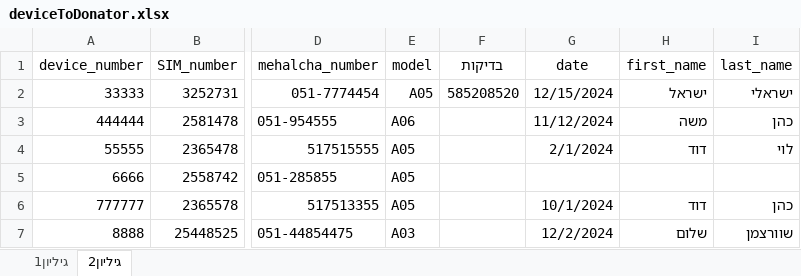
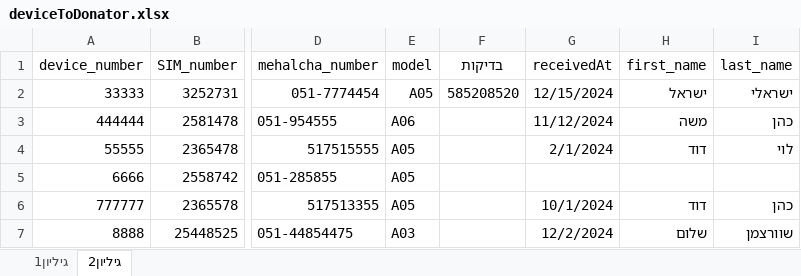
Before and after one commit to yaazoruTeam/website, an Excel workbook: lib/deviceToDonator.xlsx, sheet גיליון2, drawn as a sheet; only a part is shown, gaps mark what is left out; values as stored, in another font and other column widths than the file's, no borders; the diff names each change by its address in the sheet, - before the commit and + after, or states it on an @@ line.

Commit message:
✨Adding the fields: receivedAt, planEndDate, filterVersion, deviceProgram to the table of: customerDevice

```diff
--- a/lib/deviceToDonator.xlsx (sheet גיליון2)
+++ b/lib/deviceToDonator.xlsx (sheet גיליון2)
-G1: date
+G1: receivedAt
```
Also changed, not shown: sheet גיליון1, 12 other files.
